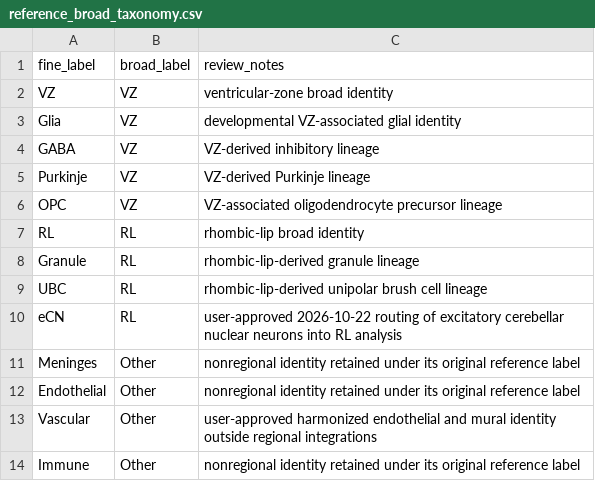
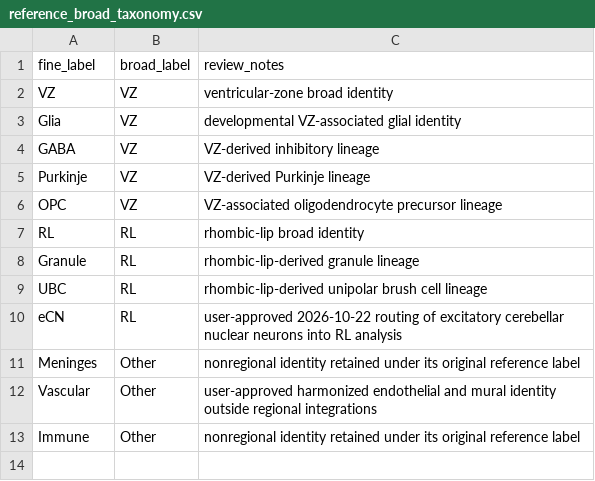
Before and after one commit to acflint99/XeniumFCProject, a CSV file: config/reference_broad_taxonomy.csv, drawn as a sheet.

Commit message:
Harden reference relabeling and launchers

```diff
--- a/config/reference_broad_taxonomy.csv
+++ b/config/reference_broad_taxonomy.csv
@@ -11,3 +11,2 @@ eCN,RL,user-approved 2026-10-22 routing of excitatory cerebellar nuclear neurons
 Meninges,Other,nonregional identity retained under its original reference label
-Endothelial,Other,nonregional identity retained under its original reference label
 Vascular,Other,user-approved harmonized endothelial and mural identity outside regional integrations
```
Also changed, not shown: 18 other files.
